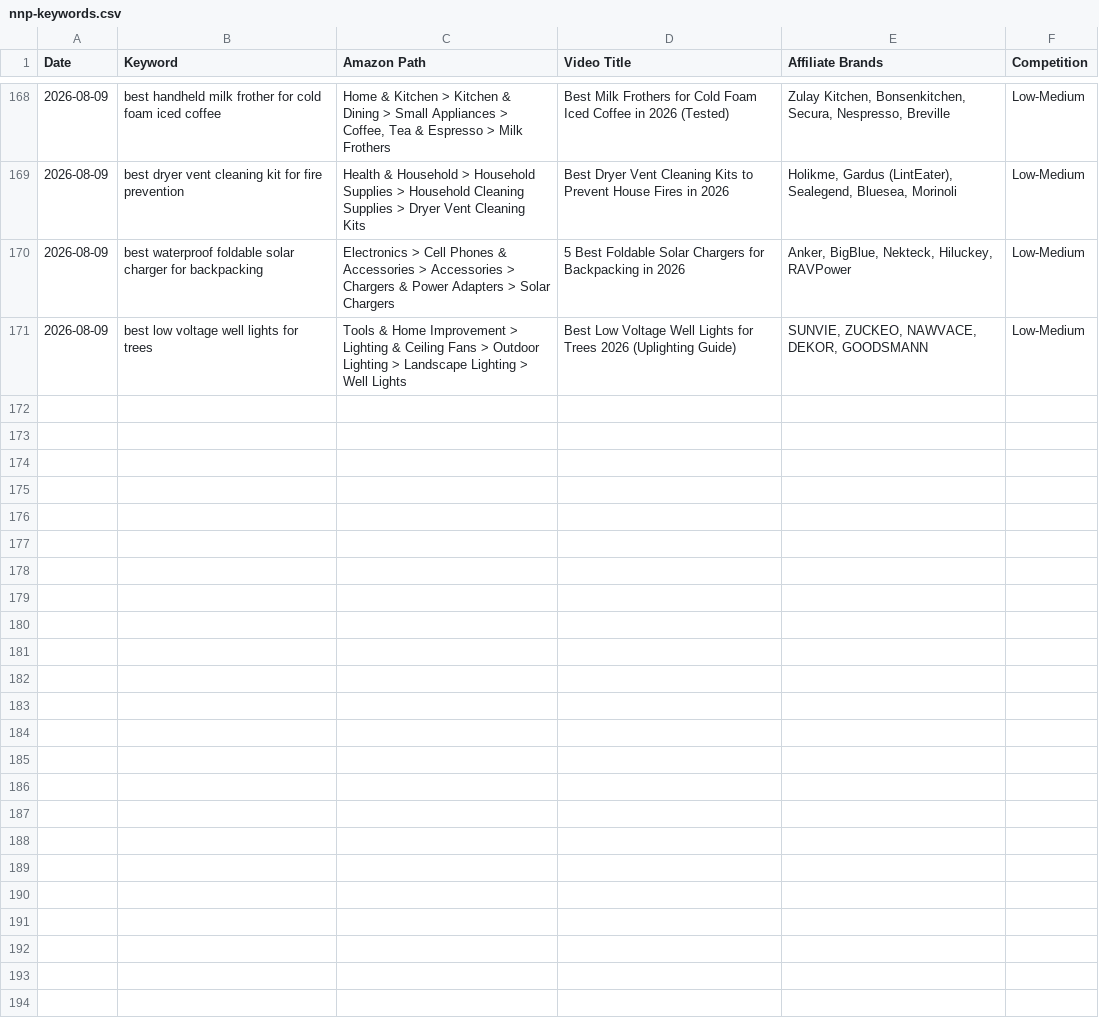
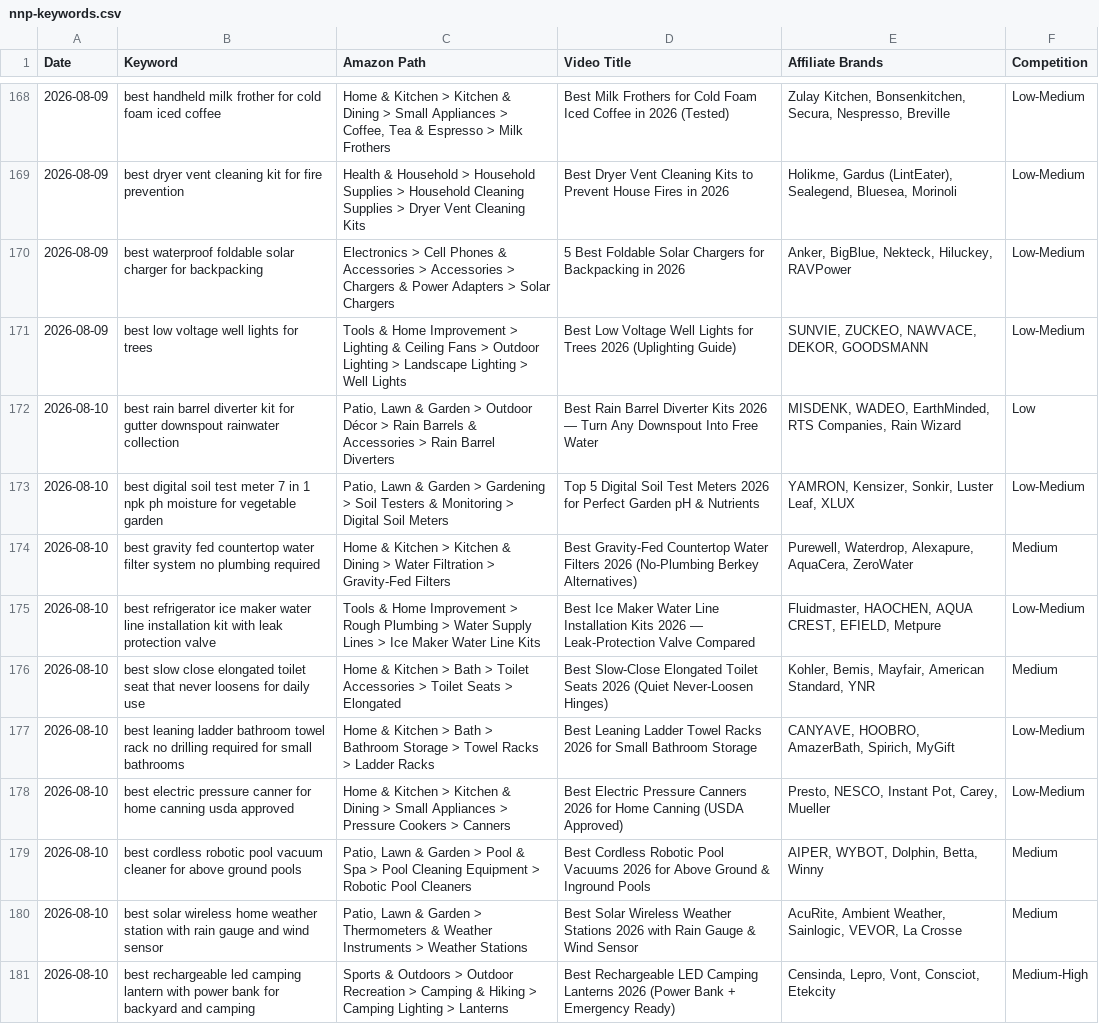
Before and after one commit to docsmanager76-creator/for-keywords, a CSV file: toolscope-keywords/nnp-keywords.csv, drawn as a sheet; only a part is shown, gaps mark what is left out; the diff names each change by its address in the sheet, - before the commit and + after, or states it on an @@ line.

```diff
--- a/toolscope-keywords/nnp-keywords.csv
+++ b/toolscope-keywords/nnp-keywords.csv
+row 172: 2026-08-10 | best rain barrel diverter kit for gutter downspout rainwater collection | Patio, Lawn & Garden > Outdoor Décor > Rain Barrels & Accessories > Rain Barrel Diverters | Best Rain Barrel Diverter Kits 2026 — Turn Any Downspout Into Free Water | MISDENK, WADEO, EarthMinded, RTS Companies, Rain Wizard | Low
+row 173: 2026-08-10 | best digital soil test meter 7 in 1 npk ph moisture for vegetable garden | Patio, Lawn & Garden > Gardening > Soil Testers & Monitoring > Digital Soil Meters | Top 5 Digital Soil Test Meters 2026 for Perfect Garden pH & Nutrients | YAMRON, Kensizer, Sonkir, Luster Leaf, XLUX | Low-Medium
+row 174: 2026-08-10 | best gravity fed countertop water filter system no plumbing required | Home & Kitchen > Kitchen & Dining > Water Filtration > Gravity-Fed Filters | Best Gravity-Fed Countertop Water Filters 2026 (No-Plumbing Berkey Alternatives) | Purewell, Waterdrop, Alexapure, AquaCera, ZeroWater | Medium
+row 175: 2026-08-10 | best refrigerator ice maker water line installation kit with leak protection valve | Tools & Home Improvement > Rough Plumbing > Water Supply Lines > Ice Maker Water Line Kits | Best Ice Maker Water Line Installation Kits 2026 — Leak-Protection Valve Compared | Fluidmaster, HAOCHEN, AQUA CREST, EFIELD, Metpure | Low-Medium
+row 176: 2026-08-10 | best slow close elongated toilet seat that never loosens for daily use | Home & Kitchen > Bath > Toilet Accessories > Toilet Seats > Elongated | Best Slow-Close Elongated Toilet Seats 2026 (Quiet Never-Loosen Hinges) | Kohler, Bemis, Mayfair, American Standard, YNR | Medium
+row 177: 2026-08-10 | best leaning ladder bathroom towel rack no drilling required for small bathrooms | Home & Kitchen > Bath > Bathroom Storage > Towel Racks > Ladder Racks | Best Leaning Ladder Towel Racks 2026 for Small Bathroom Storage | CANYAVE, HOOBRO, AmazerBath, Spirich, MyGift | Low-Medium
+row 178: 2026-08-10 | best electric pressure canner for home canning usda approved | Home & Kitchen > Kitchen & Dining > Small Appliances > Pressure Cookers > Canners | Best Electric Pressure Canners 2026 for Home Canning (USDA Approved) | Presto, NESCO, Instant Pot, Carey, Mueller | Low-Medium
+row 179: 2026-08-10 | best cordless robotic pool vacuum cleaner for above ground pools | Patio, Lawn & Garden > Pool & Spa > Pool Cleaning Equipment > Robotic Pool Cleaners | Best Cordless Robotic Pool Vacuums 2026 for Above Ground & Inground Pools | AIPER, WYBOT, Dolphin, Betta, Winny | Medium
+row 180: 2026-08-10 | best solar wireless home weather station with rain gauge and wind sensor | Patio, Lawn & Garden > Thermometers & Weather Instruments > Weather Stations | Best Solar Wireless Weather Stations 2026 with Rain Gauge & Wind Sensor | AcuRite, Ambient Weather, Sainlogic, VEVOR, La Crosse | Medium
+row 181: 2026-08-10 | best rechargeable led camping lantern with power bank for backyard and camping | Sports & Outdoors > Outdoor Recreation > Camping & Hiking > Camping Lighting > Lanterns | Best Rechargeable LED Camping Lanterns 2026 (Power Bank + Emergency Ready) | Censinda, Lepro, Vont, Consciot, Etekcity | Medium-High
```
